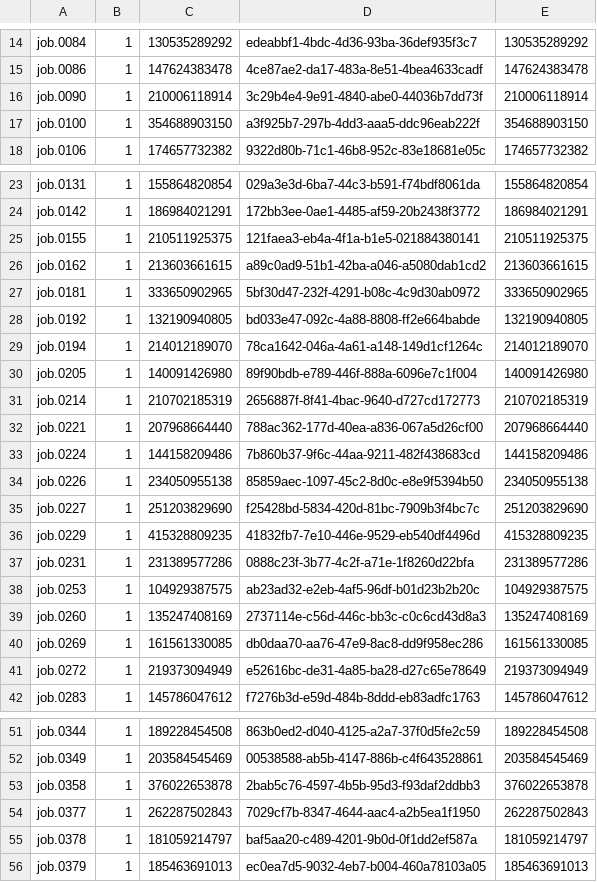
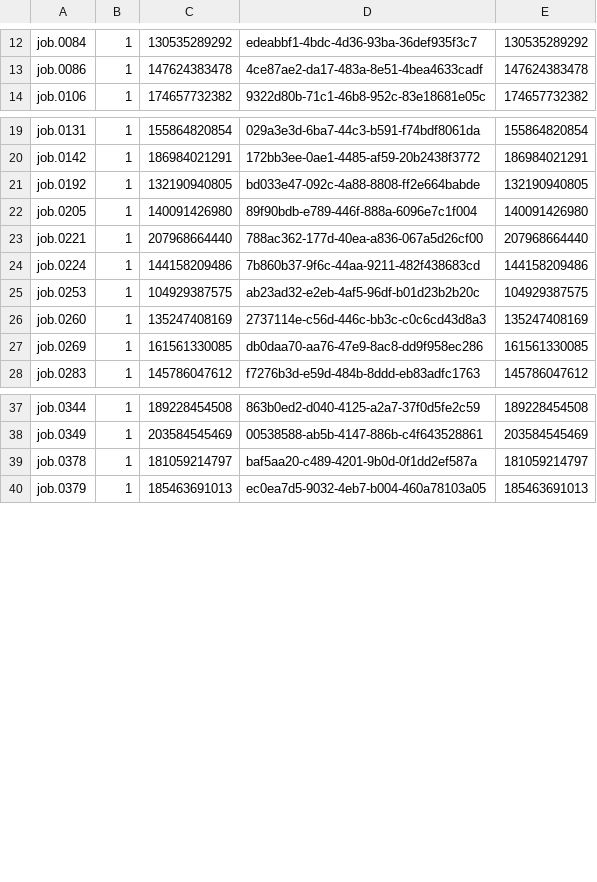
Before and after one commit to icgc-argo/icgc-25k-azure-transfer-job-tracking, a TSV file: jobs/LINC-JP/2021-07-22/batch-summary.tsv, drawn as a sheet; only a part is shown, gaps mark what is left out; the diff covers the shown part only.

Commit message:
LINC-JP: manually remove UNPUBLISHED analysis from batch-summary.tsv

```diff
--- a/jobs/LINC-JP/2021-07-22/batch-summary.tsv
+++ b/jobs/LINC-JP/2021-07-22/batch-summary.tsv
@@ -15,4 +13,2 @@ job.0084	1	130535289292	edeabbf1-4bdc-4d36-93ba-36def935f3c7	130535289292
 job.0086	1	147624383478	4ce87ae2-da17-483a-8e51-4bea4633cadf	147624383478
-job.0090	1	210006118914	3c29b4e4-9e91-4840-abe0-44036b7dd73f	210006118914
-job.0100	1	354688903150	a3f925b7-297b-4dd3-aaa5-ddc96eab222f	354688903150
 job.0106	1	174657732382	9322d80b-71c1-46b8-952c-83e18681e05c	174657732382
@@ -24,15 +20,6 @@ job.0131	1	155864820854	029a3e3d-6ba7-44c3-b591-f74bdf8061da	155864820854
 job.0142	1	186984021291	172bb3ee-0ae1-4485-af59-20b2438f3772	186984021291
-job.0155	1	210511925375	121faea3-eb4a-4f1a-b1e5-021884380141	210511925375
-job.0162	1	213603661615	a89c0ad9-51b1-42ba-a046-a5080dab1cd2	213603661615
-job.0181	1	333650902965	5bf30d47-232f-4291-b08c-4c9d30ab0972	333650902965
 job.0192	1	132190940805	bd033e47-092c-4a88-8808-ff2e664babde	132190940805
-job.0194	1	214012189070	78ca1642-046a-4a61-a148-149d1cf1264c	214012189070
 job.0205	1	140091426980	89f90bdb-e789-446f-888a-6096e7c1f004	140091426980
-job.0214	1	210702185319	2656887f-8f41-4bac-9640-d727cd172773	210702185319
 job.0221	1	207968664440	788ac362-177d-40ea-a836-067a5d26cf00	207968664440
 job.0224	1	144158209486	7b860b37-9f6c-44aa-9211-482f438683cd	144158209486
-job.0226	1	234050955138	85859aec-1097-45c2-8d0c-e8e9f5394b50	234050955138
-job.0227	1	251203829690	f25428bd-5834-420d-81bc-7909b3f4bc7c	251203829690
-job.0229	1	415328809235	41832fb7-7e10-446e-9529-eb540df4496d	415328809235
-job.0231	1	231389577286	0888c23f-3b77-4c2f-a71e-1f8260d22bfa	231389577286
 job.0253	1	104929387575	ab23ad32-e2eb-4af5-96df-b01d23b2b20c	104929387575
@@ -40,3 +27,2 @@ job.0260	1	135247408169	2737114e-c56d-446c-bb3c-c0c6cd43d8a3	135247408169
 job.0269	1	161561330085	db0daa70-aa76-47e9-8ac8-dd9f958ec286	161561330085
-job.0272	1	219373094949	e52616bc-de31-4a85-ba28-d27c65e78649	219373094949
 job.0283	1	145786047612	f7276b3d-e59d-484b-8ddd-eb83adfc1763	145786047612
@@ -52,4 +38,2 @@ job.0344	1	189228454508	863b0ed2-d040-4125-a2a7-37f0d5fe2c59	189228454508
 job.0349	1	203584545469	00538588-ab5b-4147-886b-c4f643528861	203584545469
-job.0358	1	376022653878	2bab5c76-4597-4b5b-95d3-f93daf2ddbb3	376022653878
-job.0377	1	262287502843	7029cf7b-8347-4644-aac4-a2b5ea1f1950	262287502843
 job.0378	1	181059214797	baf5aa20-c489-4201-9b0d-0f1dd2ef587a	181059214797
```
Also changed, not shown: 2 removed rows elsewhere in this file.
